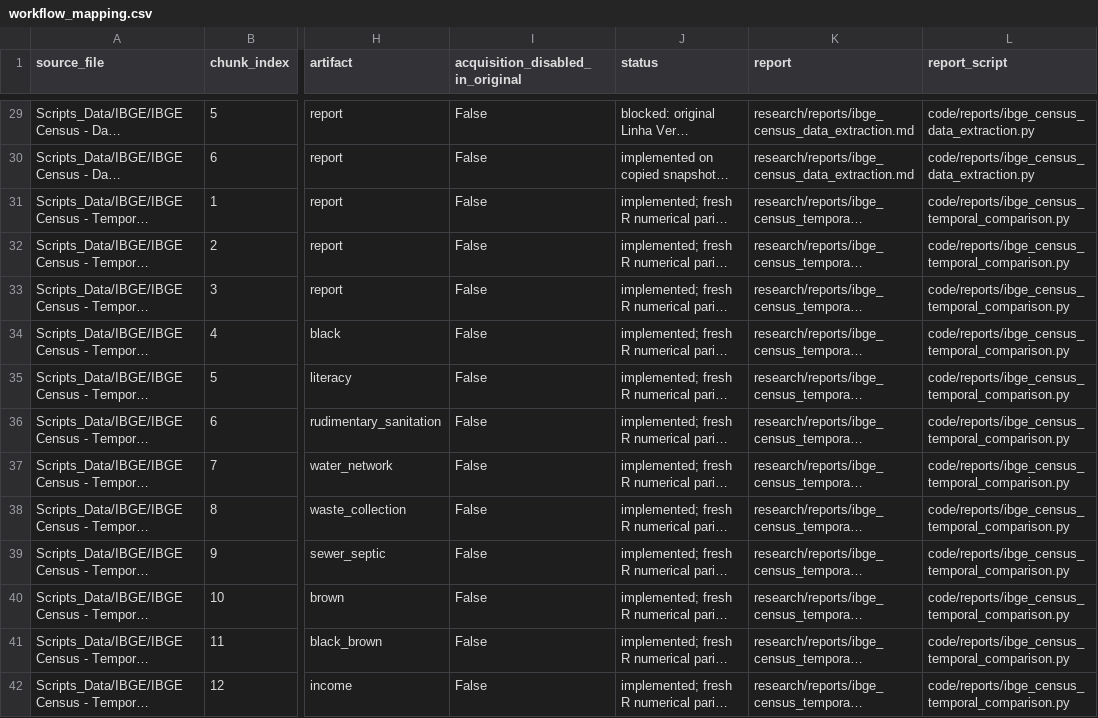
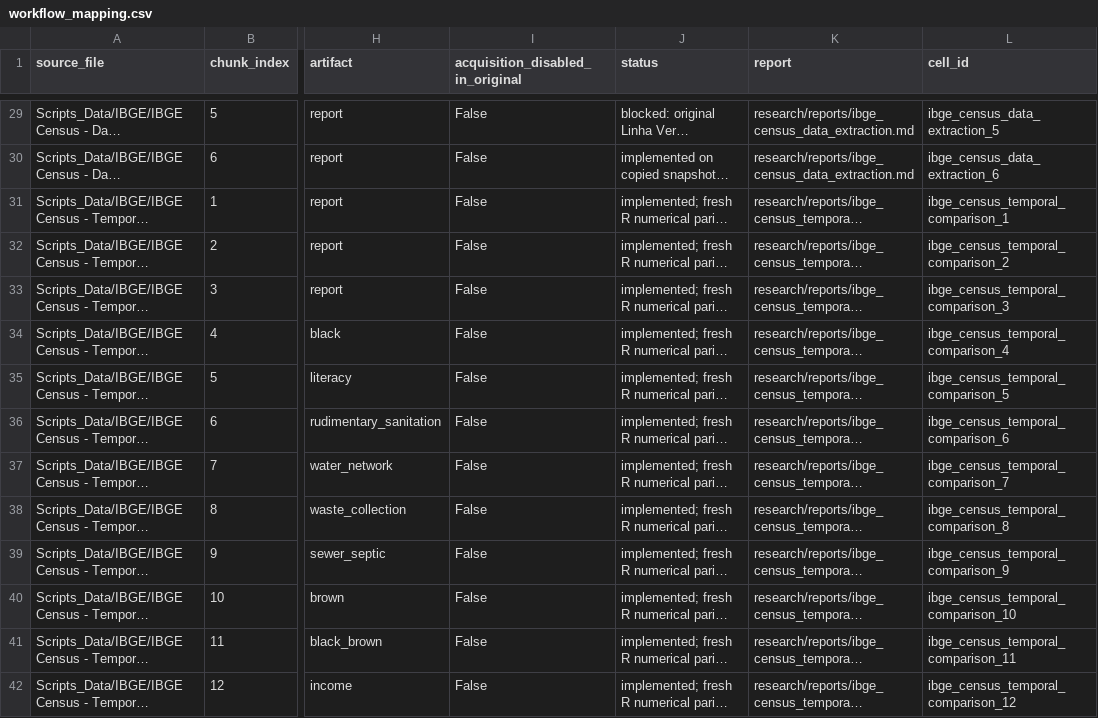
Before and after one commit to fab1s/brazil-project, a CSV file: docs/evidence/workflow_mapping.csv, drawn as a sheet; only a part is shown, gaps mark what is left out; long unchanged cells end in …; the diff covers the shown part only; the diff names each change by its address in the sheet, - before the commit and + after, or states it on an @@ line.

Commit message:
Integrate processing with executable Markdown reports

```diff
--- a/docs/evidence/workflow_mapping.csv
+++ b/docs/evidence/workflow_mapping.csv
-L1: report_script
+L1: cell_id
-L29 (cell_id): code/reports/ibge_census_data_extraction.py
+L29 (cell_id): ibge_census_data_extraction_5
-L30 (cell_id): code/reports/ibge_census_data_extraction.py
+L30 (cell_id): ibge_census_data_extraction_6
-L31 (cell_id): code/reports/ibge_census_temporal_comparison.py
+L31 (cell_id): ibge_census_temporal_comparison_1
-L32 (cell_id): code/reports/ibge_census_temporal_comparison.py
+L32 (cell_id): ibge_census_temporal_comparison_2
-L33 (cell_id): code/reports/ibge_census_temporal_comparison.py
+L33 (cell_id): ibge_census_temporal_comparison_3
-L34 (cell_id): code/reports/ibge_census_temporal_comparison.py
+L34 (cell_id): ibge_census_temporal_comparison_4
-L35 (cell_id): code/reports/ibge_census_temporal_comparison.py
+L35 (cell_id): ibge_census_temporal_comparison_5
-L36 (cell_id): code/reports/ibge_census_temporal_comparison.py
+L36 (cell_id): ibge_census_temporal_comparison_6
-L37 (cell_id): code/reports/ibge_census_temporal_comparison.py
+L37 (cell_id): ibge_census_temporal_comparison_7
-L38 (cell_id): code/reports/ibge_census_temporal_comparison.py
+L38 (cell_id): ibge_census_temporal_comparison_8
-L39 (cell_id): code/reports/ibge_census_temporal_comparison.py
+L39 (cell_id): ibge_census_temporal_comparison_9
-L40 (cell_id): code/reports/ibge_census_temporal_comparison.py
+L40 (cell_id): ibge_census_temporal_comparison_10
-L41 (cell_id): code/reports/ibge_census_temporal_comparison.py
+L41 (cell_id): ibge_census_temporal_comparison_11
-L42 (cell_id): code/reports/ibge_census_temporal_comparison.py
+L42 (cell_id): ibge_census_temporal_comparison_12
```
Also changed, not shown: 49 edited cells elsewhere in this file, 54 other files.
